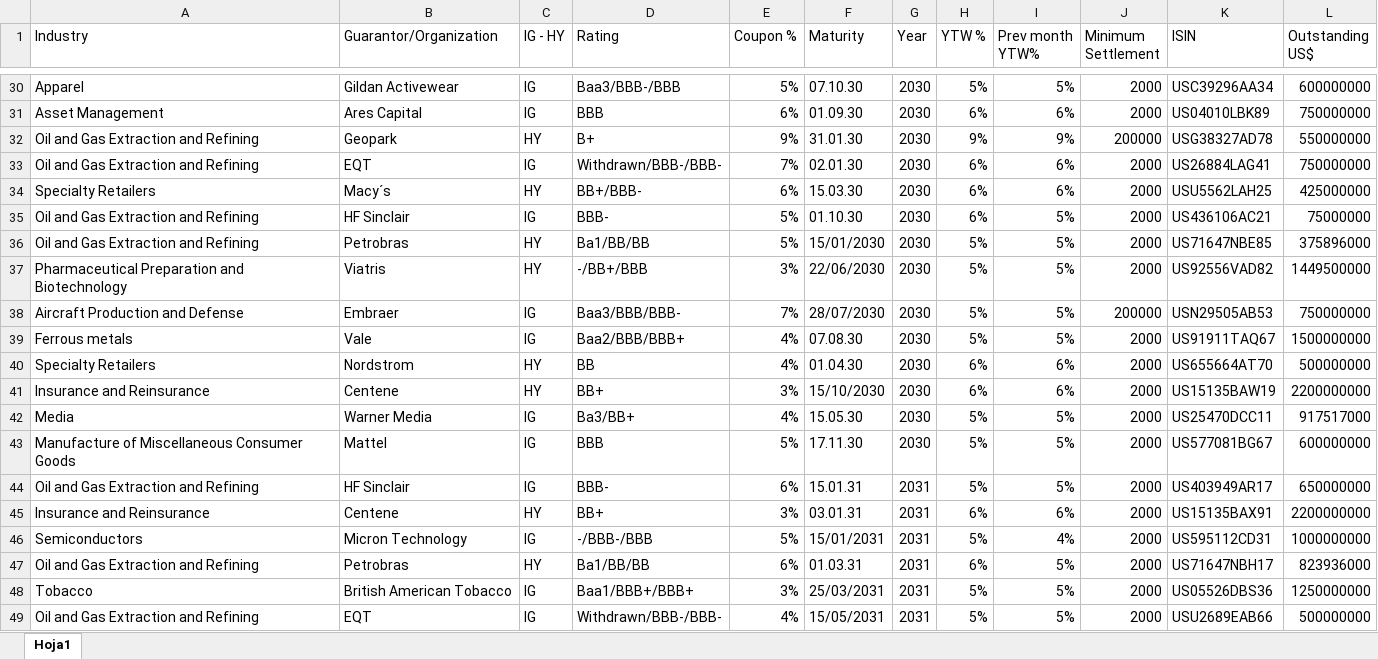
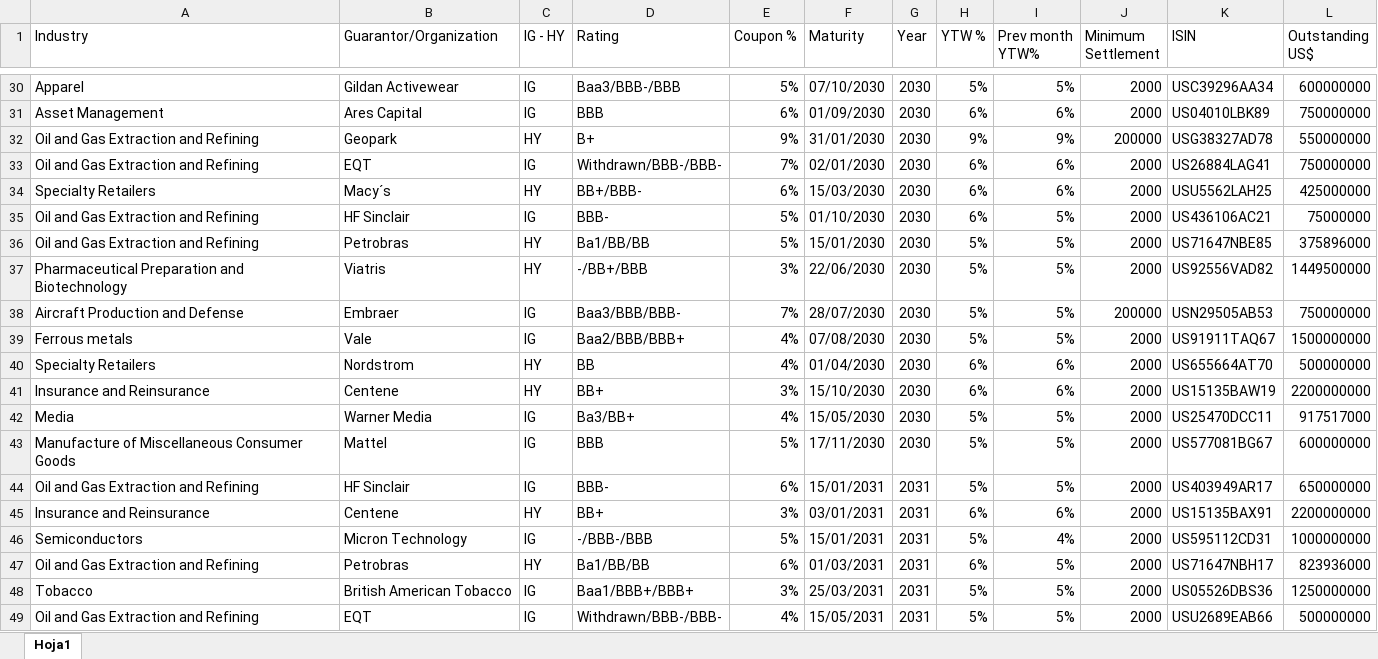
Before and after one commit to MartinFCA/Bonos-FCA, an Excel workbook: Bonos Ejemplo.xlsx, sheet Hoja1, drawn as a sheet; only a part is shown, gaps mark what is left out; values as stored, in another font and other column widths than the file's, no cell formats; the diff covers the shown part only; the diff names each change by its address in the sheet, - before the commit and + after, or states it on an @@ line.

```diff
--- a/Bonos Ejemplo.xlsx (sheet Hoja1)
+++ b/Bonos Ejemplo.xlsx (sheet Hoja1)
-F30 (Maturity): 07.10.30
+F30 (Maturity): 07/10/2030
-F31 (Maturity): 01.09.30
+F31 (Maturity): 01/09/2030
-F32 (Maturity): 31.01.30
+F32 (Maturity): 31/01/2030
-F33 (Maturity): 02.01.30
+F33 (Maturity): 02/01/2030
-F34 (Maturity): 15.03.30
+F34 (Maturity): 15/03/2030
-F35 (Maturity): 01.10.30
+F35 (Maturity): 01/10/2030
-F39 (Maturity): 07.08.30
+F39 (Maturity): 07/08/2030
-F40 (Maturity): 01.04.30
+F40 (Maturity): 01/04/2030
-F42 (Maturity): 15.05.30
+F42 (Maturity): 15/05/2030
-F43 (Maturity): 17.11.30
+F43 (Maturity): 17/11/2030
-F44 (Maturity): 15.01.31
+F44 (Maturity): 15/01/2031
-F45 (Maturity): 03.01.31
+F45 (Maturity): 03/01/2031
-F47 (Maturity): 01.03.31
+F47 (Maturity): 01/03/2031
```
Also changed, not shown: 32 edited cells elsewhere in this sheet, cell formats.
